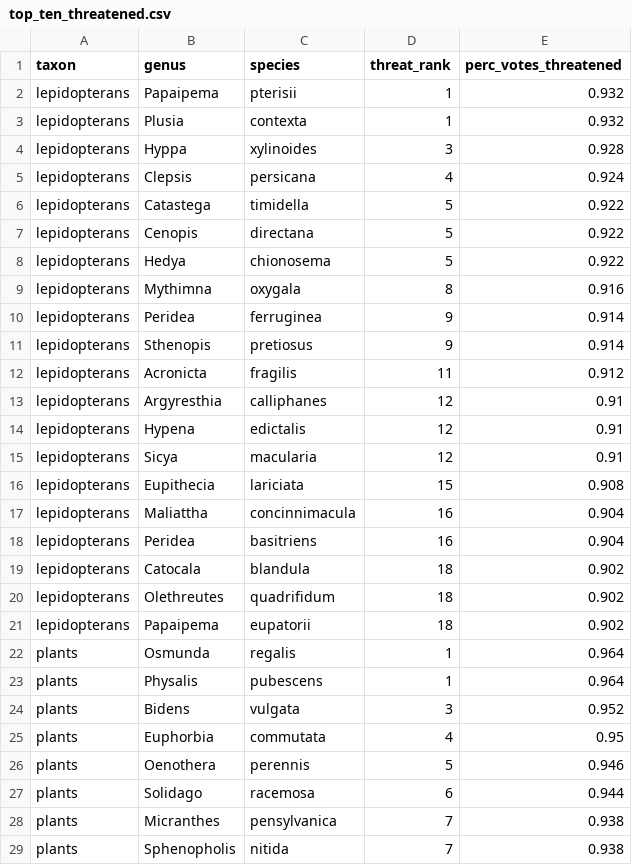
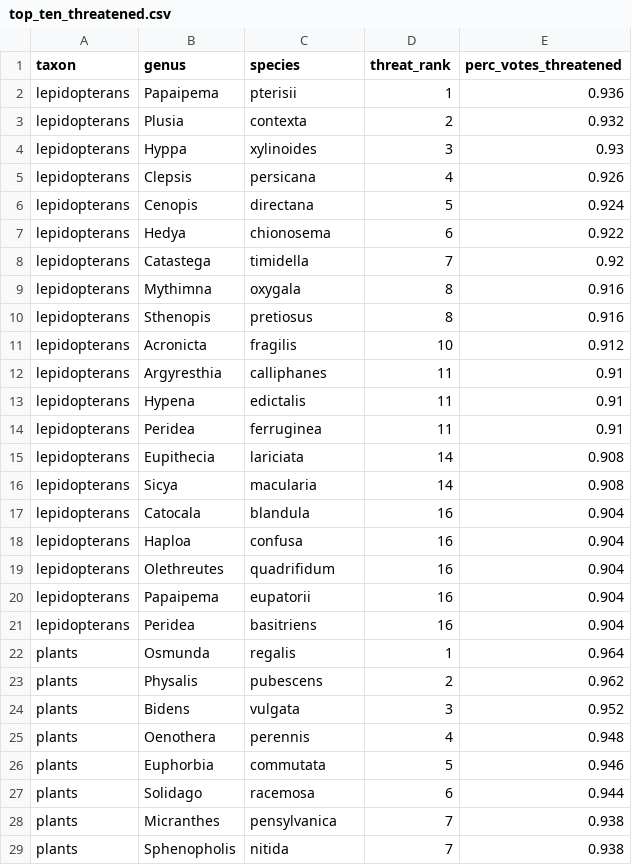
Before and after one commit to mikeroswell/threatRF, a CSV file: data/fromR/top_ten_threatened.csv, drawn as a sheet; only a part is shown; the diff covers the shown part only.

```diff
--- a/data/fromR/top_ten_threatened.csv
+++ b/data/fromR/top_ten_threatened.csv
@@ -1,27 +1,27 @@
 "taxon","genus","species","threat_rank","perc_votes_threatened"
-"lepidopterans","Papaipema","pterisii",1,0.932
-"lepidopterans","Plusia","contexta",1,0.932
-"lepidopterans","Hyppa","xylinoides",3,0.928
-"lepidopterans","Clepsis","persicana",4,0.924
-"lepidopterans","Catastega","timidella",5,0.922
-"lepidopterans","Cenopis","directana",5,0.922
-"lepidopterans","Hedya","chionosema",5,0.922
+"lepidopterans","Papaipema","pterisii",1,0.936
+"lepidopterans","Plusia","contexta",2,0.932
+"lepidopterans","Hyppa","xylinoides",3,0.93
+"lepidopterans","Clepsis","persicana",4,0.926
+"lepidopterans","Cenopis","directana",5,0.924
+"lepidopterans","Hedya","chionosema",6,0.922
+"lepidopterans","Catastega","timidella",7,0.92
 "lepidopterans","Mythimna","oxygala",8,0.916
-"lepidopterans","Peridea","ferruginea",9,0.914
-"lepidopterans","Sthenopis","pretiosus",9,0.914
-"lepidopterans","Acronicta","fragilis",11,0.912
-"lepidopterans","Argyresthia","calliphanes",12,0.91
-"lepidopterans","Hypena","edictalis",12,0.91
-"lepidopterans","Sicya","macularia",12,0.91
-"lepidopterans","Eupithecia","lariciata",15,0.908
-"lepidopterans","Maliattha","concinnimacula",16,0.904
+"lepidopterans","Sthenopis","pretiosus",8,0.916
+"lepidopterans","Acronicta","fragilis",10,0.912
+"lepidopterans","Argyresthia","calliphanes",11,0.91
+"lepidopterans","Hypena","edictalis",11,0.91
+"lepidopterans","Peridea","ferruginea",11,0.91
+"lepidopterans","Eupithecia","lariciata",14,0.908
+"lepidopterans","Sicya","macularia",14,0.908
+"lepidopterans","Catocala","blandula",16,0.904
+"lepidopterans","Haploa","confusa",16,0.904
+"lepidopterans","Olethreutes","quadrifidum",16,0.904
+"lepidopterans","Papaipema","eupatorii",16,0.904
 "lepidopterans","Peridea","basitriens",16,0.904
-"lepidopterans","Catocala","blandula",18,0.902
-"lepidopterans","Olethreutes","quadrifidum",18,0.902
-"lepidopterans","Papaipema","eupatorii",18,0.902
 "plants","Osmunda","regalis",1,0.964
-"plants","Physalis","pubescens",1,0.964
+"plants","Physalis","pubescens",2,0.962
 "plants","Bidens","vulgata",3,0.952
-"plants","Euphorbia","commutata",4,0.95
-"plants","Oenothera","perennis",5,0.946
+"plants","Oenothera","perennis",4,0.948
+"plants","Euphorbia","commutata",5,0.946
 "plants","Solidago","racemosa",6,0.944
```
Also changed, not shown: 4 added rows, 6 removed rows and 14 edited cells elsewhere in this file, data/fromR/predict_preclassified.csv, data/fromR/predict_unclassified.csv, 7 other files.
